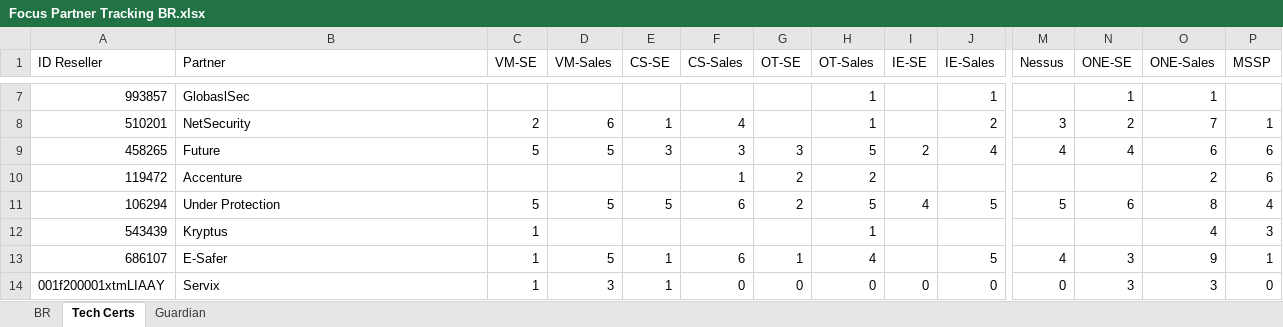
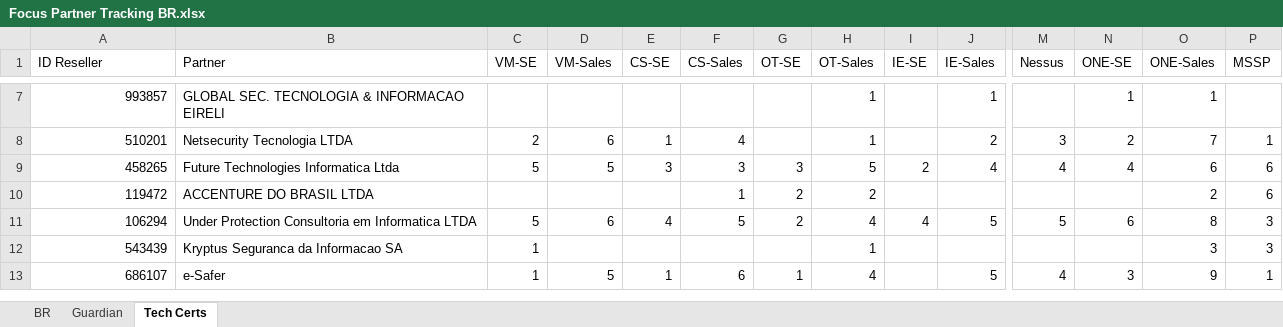
Before and after one commit to mrovere1/mrovere-treino, an Excel workbook: data/partner/Focus Partner Tracking BR.xlsx, sheet Tech Certs, drawn as a sheet; only a part is shown, gaps mark what is left out; values as stored, in another font and other column widths than the file's, no borders; rows hold the shown columns only; the diff covers the shown part only; the diff names each change by its address in the sheet, - before the commit and + after, or states it on an @@ line.

```diff
--- a/data/partner/Focus Partner Tracking BR.xlsx (sheet Tech Certs)
+++ b/data/partner/Focus Partner Tracking BR.xlsx (sheet Tech Certs)
@@ sheet tab order changed: BR | Guardian | Tech Certs @@
-B7 (Partner): GlobaslSec
+B7 (Partner): GLOBAL SEC. TECNOLOGIA & INFORMACAO EIRELI
-B8 (Partner): NetSecurity
+B8 (Partner): Netsecurity Tecnologia LTDA
-B9 (Partner): Future
+B9 (Partner): Future Technologies Informatica Ltda
-B10 (Partner): Accenture
+B10 (Partner): ACCENTURE DO BRASIL LTDA
-B11 (Partner): Under Protection
+B11 (Partner): Under Protection Consultoria em Informatica LTDA
-D11 (VM-Sales): 5
+D11 (VM-Sales): 6
-E11 (CS-SE): 5
+E11 (CS-SE): 4
-F11 (CS-Sales): 6
+F11 (CS-Sales): 5
-H11 (OT-Sales): 5
+H11 (OT-Sales): 4
-P11 (MSSP): 4
+P11 (MSSP): 3
-B12 (Partner): Kryptus
+B12 (Partner): Kryptus Seguranca da Informacao SA
-O12 (ONE-Sales): 4
+O12 (ONE-Sales): 3
-B13 (Partner): E-Safer
+B13 (Partner): e-Safer
-row 14: 001f200001xtmLIAAY | Servix | 1 | 3 | 1 | 0 | 0 | 0 | 0 | 0 | 0 | 3 | 3 | 0
```
Also changed, not shown: 32 edited cells elsewhere in this sheet, sheet BR.
